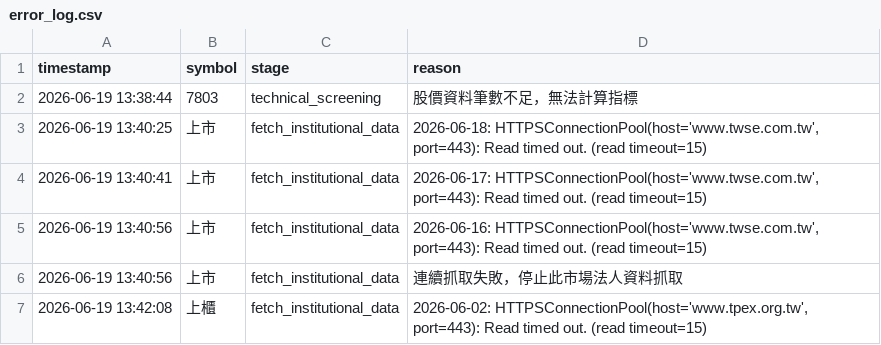
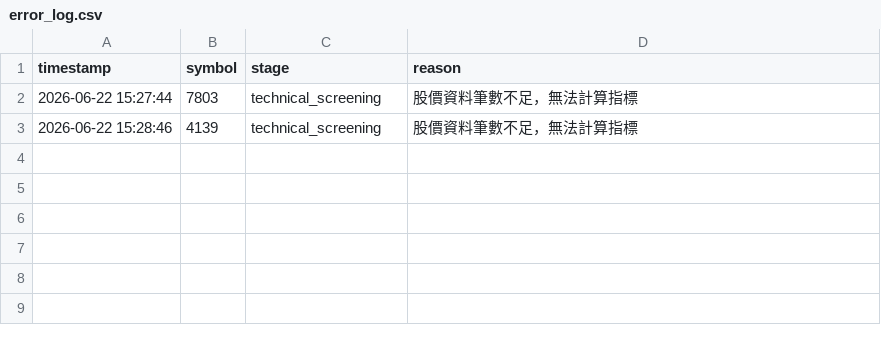
Before and after one commit to ScoppenLin/CandyTWStock, a CSV file: logs/error_log.csv, drawn as a sheet.

```diff
--- a/logs/error_log.csv
+++ b/logs/error_log.csv
@@ -1,7 +1,3 @@
 timestamp,symbol,stage,reason
-2026-06-19 13:38:44,7803,technical_screening,股價資料筆數不足，無法計算指標
-2026-06-19 13:40:25,上市,fetch_institutional_data,"2026-06-18: HTTPSConnectionPool(host='www.twse.com.tw', port=443): Read timed out. (read timeout=15)"
-2026-06-19 13:40:41,上市,fetch_institutional_data,"2026-06-17: HTTPSConnectionPool(host='www.twse.com.tw', port=443): Read timed out. (read timeout=15)"
-2026-06-19 13:40:56,上市,fetch_institutional_data,"2026-06-16: HTTPSConnectionPool(host='www.twse.com.tw', port=443): Read timed out. (read timeout=15)"
-2026-06-19 13:40:56,上市,fetch_institutional_data,連續抓取失敗，停止此市場法人資料抓取
-2026-06-19 13:42:08,上櫃,fetch_institutional_data,"2026-06-02: HTTPSConnectionPool(host='www.tpex.org.tw', port=443): Read timed out. (read timeout=15)"
+2026-06-22 15:27:44,7803,technical_screening,股價資料筆數不足，無法計算指標
+2026-06-22 15:28:46,4139,technical_screening,股價資料筆數不足，無法計算指標
```
Also changed, not shown: 6 other files.
